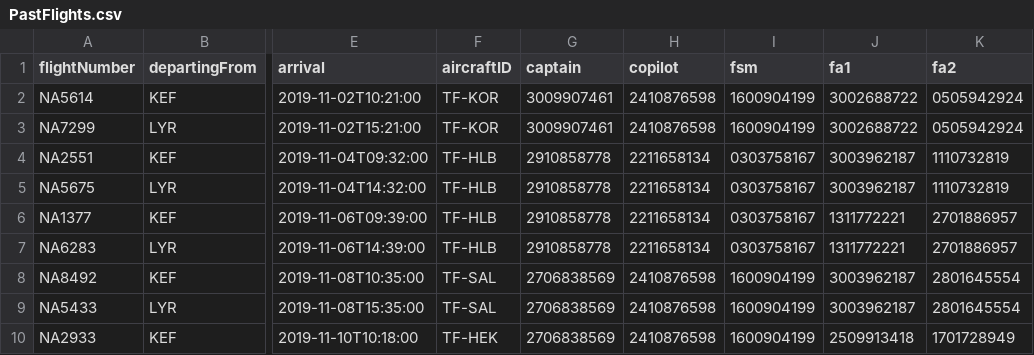
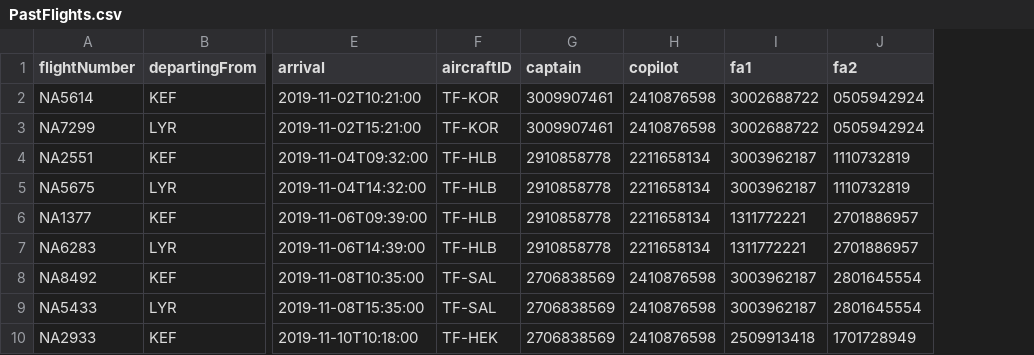
Before and after one commit to svana00/NaN-Air-code, a CSV file: csv_files/PastFlights.csv, drawn as a sheet; only a part is shown, gaps mark what is left out; the diff names each change by its address in the sheet, - before the commit and + after, or states it on an @@ line.

```diff
--- a/csv_files/PastFlights.csv
+++ b/csv_files/PastFlights.csv
-column I (fsm), rows 2-10: 1600904199 | 1600904199 | 0303758167 | 0303758167 | 0303758167 | 0303758167 | 1600904199 | 1600904199 | 1600904199
```
Also changed, not shown: csv_files/Staff_Members.csv, 1 other file.
